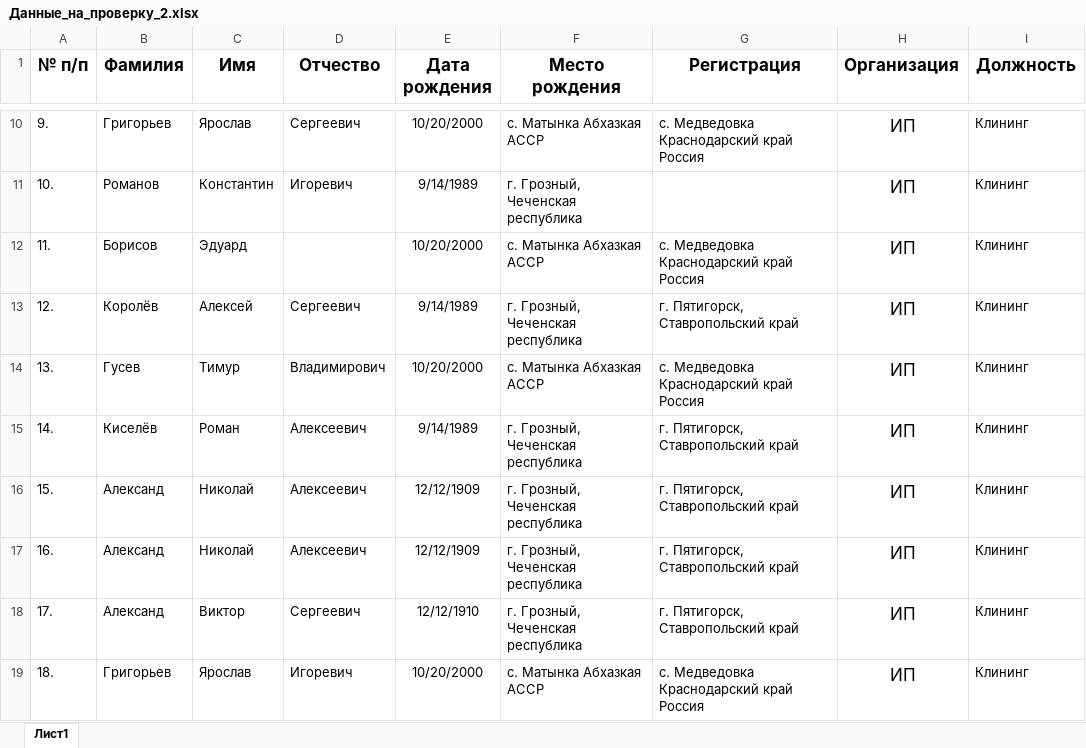
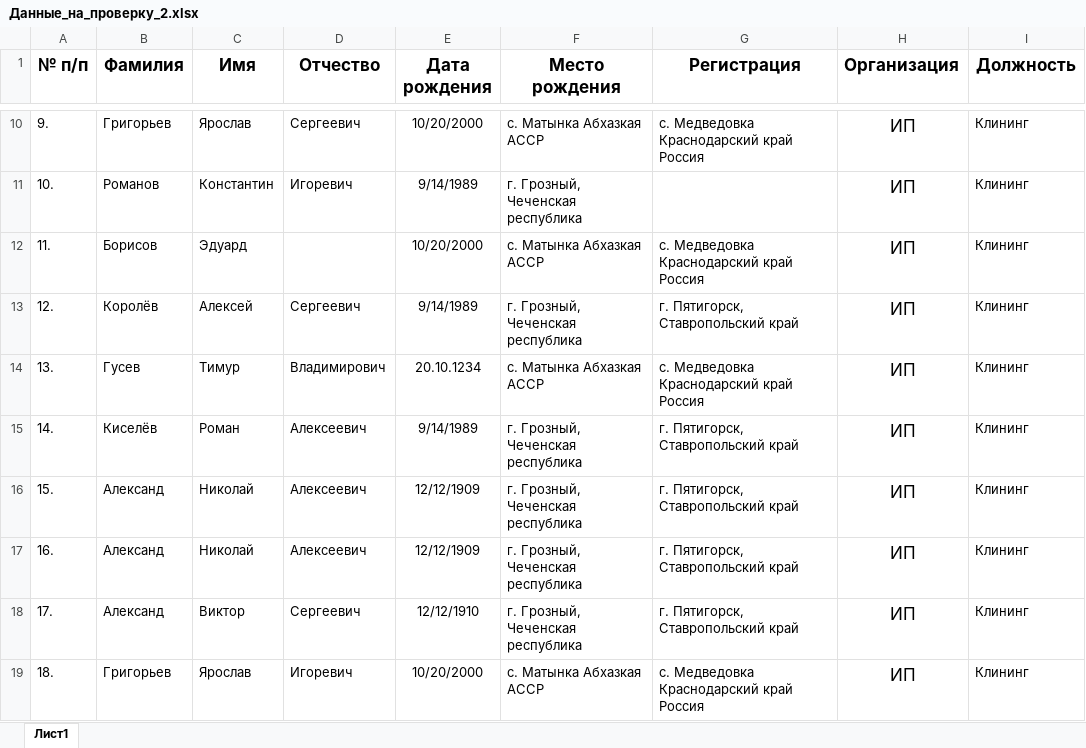
Before and after one commit to Jail07/AccreditationApp, an Excel workbook: Данные_на_проверку_2.xlsx, sheet Лист1, drawn as a sheet; only a part is shown, gaps mark what is left out; values as stored, in another font and other column widths than the file's, no borders; the diff names each change by its address in the sheet, - before the commit and + after, or states it on an @@ line.

```diff
--- a/Данные_на_проверку_2.xlsx (sheet Лист1)
+++ b/Данные_на_проверку_2.xlsx (sheet Лист1)
-E14 (Дата рождения): 10/20/2000
+E14 (Дата рождения): 20.10.1234
```
Also changed, not shown: Данные_на_проверку.xlsx, 4 other files.
